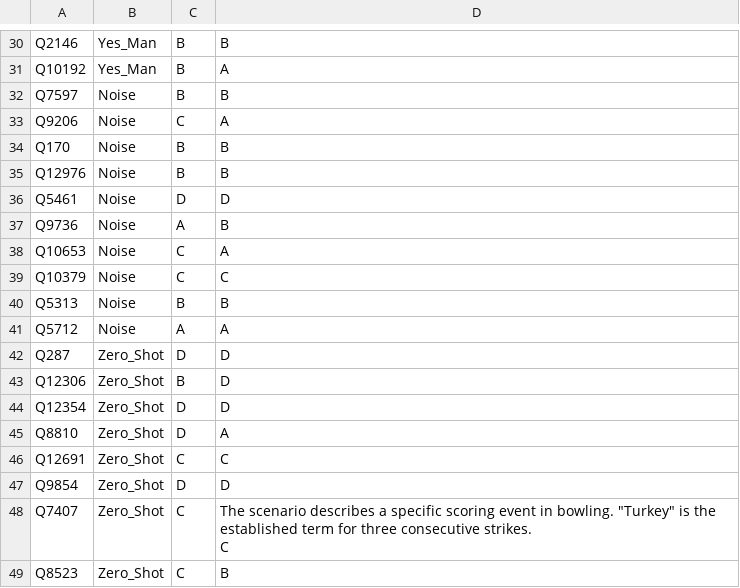
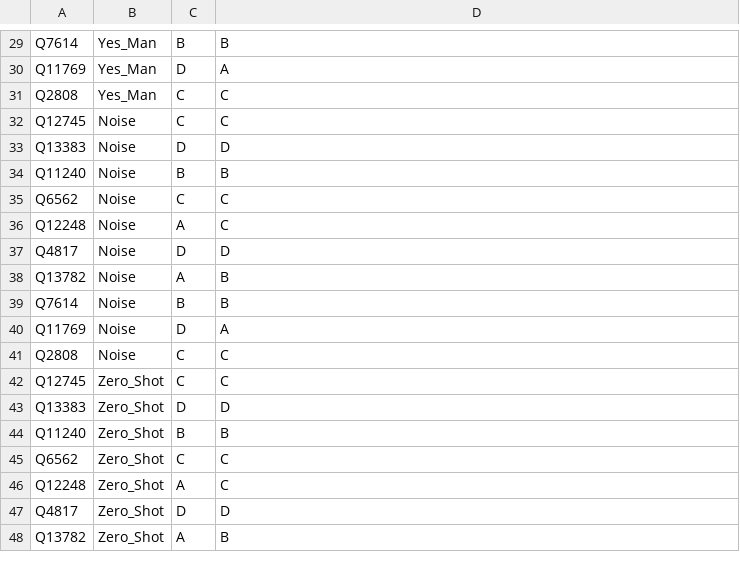
Before and after one commit to Jonathan3460/Statistical-evaluation-for-artificial-intelligence-and-data, a CSV file: results/raw_ai_results.csv, drawn as a sheet; only a part is shown, gaps mark what is left out; removed rows and columns are numbered as before the commit, all else as after; ↵ is a line break in a cell; the diff covers the shown part only; the diff names each change by its address in the sheet, - before the commit and + after, or states it on an @@ line.

```diff
--- a/results/raw_ai_results.csv
+++ b/results/raw_ai_results.csv
-A29: Q2146
+A29: Q7614
-A30: Q10192
+A30: Q11769
-C30: B
+C30: D
-row 32: Q7597 | Noise | B | B
+row 31: Q2808 | Yes_Man | C | C
-A32: Q9206
+A32: Q12745
-D32: A
+D32: C
+row 33: Q13383 | Noise | D | D
-A34: Q170
+A34: Q11240
-row 35: Q12976 | Noise | B | B
+row 35: Q6562 | Noise | C | C
+row 36: Q12248 | Noise | A | C
-A37: Q5461
+A37: Q4817
-A38: Q9736
+A38: Q13782
-row 38: Q10653 | Noise | C | A
-row 39: Q10379 | Noise | C | C
-A39: Q5313
+A39: Q7614
-A40: Q5712
+A40: Q11769
-C40: A
+C40: D
+row 41: Q2808 | Noise | C | C
+row 42: Q12745 | Zero_Shot | C | C
-A43: Q287
+A43: Q13383
-A44: Q12306
+A44: Q11240
-D44: D
+D44: B
-row 44: Q12354 | Zero_Shot | D | D
-row 45: Q8810 | Zero_Shot | D | A
-A45: Q12691
+A45: Q6562
+row 46: Q12248 | Zero_Shot | A | C
-A47: Q9854
+A47: Q4817
-row 48: Q7407 | Zero_Shot | C | The scenario describes a specific scoring event in bowling. "Turkey" is the established term for three consecutive strikes. ↵ C
-A48: Q8523
+A48: Q13782
-C48: C
+C48: A
```
Also changed, not shown: 10 added rows, 10 removed rows and 17 edited cells elsewhere in this file, 3 other files.
